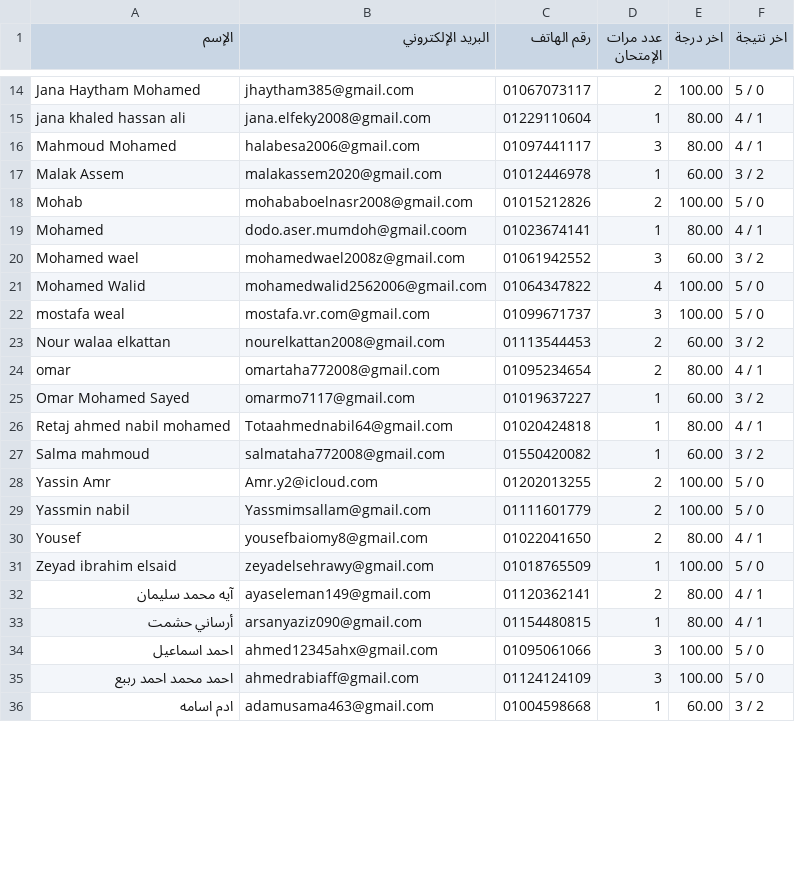
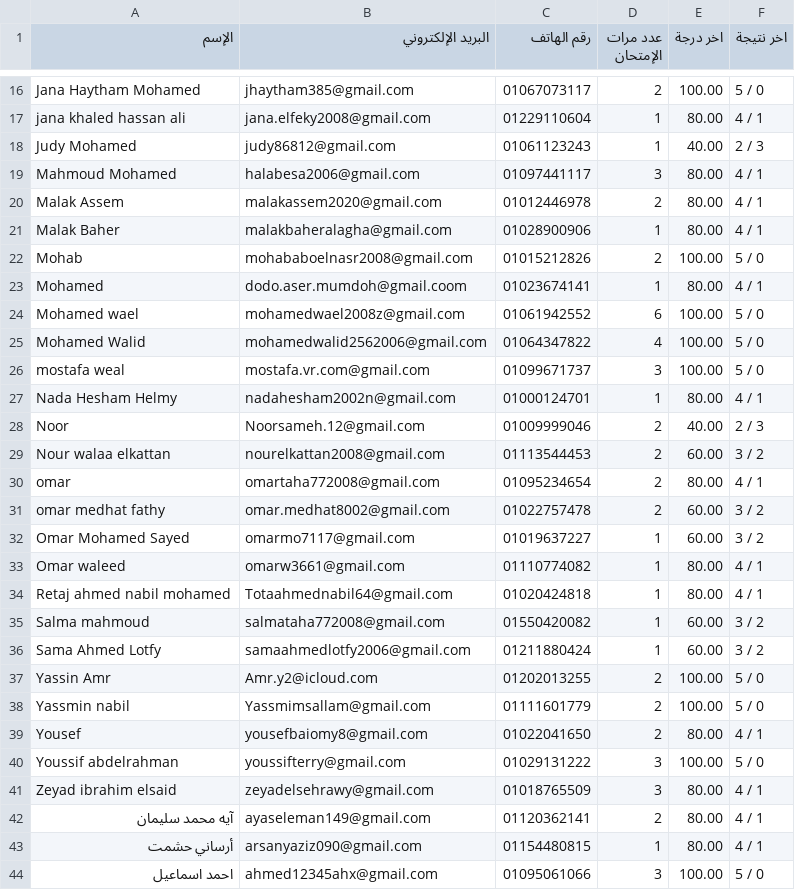
Before and after one commit to Harvovich/Marks-csv, a CSV file: 2lit.csv, drawn as a sheet; only a part is shown, gaps mark what is left out; the shorter side is filled out with more unchanged rows; the diff covers the shown part only.

```diff
--- a/2lit.csv
+++ b/2lit.csv
@@ -15,14 +17,21 @@
 "jana khaled hassan ali","jana.elfeky2008@gmail.com","01229110604","1","80.00","4 / 1"
+"Judy Mohamed","judy86812@gmail.com","01061123243","1","40.00","2 / 3"
 "Mahmoud Mohamed","halabesa2006@gmail.com","01097441117","3","80.00","4 / 1"
-"Malak Assem","malakassem2020@gmail.com","01012446978","1","60.00","3 / 2"
+"Malak Assem","malakassem2020@gmail.com","01012446978","2","80.00","4 / 1"
+"Malak Baher","malakbaheralagha@gmail.com","01028900906","1","80.00","4 / 1"
 "Mohab","mohababoelnasr2008@gmail.com","01015212826","2","100.00","5 / 0"
 "Mohamed","dodo.aser.mumdoh@gmail.coom","01023674141","1","80.00","4 / 1"
-"Mohamed wael","mohamedwael2008z@gmail.com","01061942552","3","60.00","3 / 2"
+"Mohamed wael","mohamedwael2008z@gmail.com","01061942552","6","100.00","5 / 0"
 "Mohamed Walid","mohamedwalid2562006@gmail.com","01064347822","4","100.00","5 / 0"
 "mostafa weal","mostafa.vr.com@gmail.com","01099671737","3","100.00","5 / 0"
+"Nada Hesham Helmy","nadahesham2002n@gmail.com","01000124701","1","80.00","4 / 1"
+"Noor","Noorsameh.12@gmail.com","01009999046","2","40.00","2 / 3"
 "Nour walaa elkattan","nourelkattan2008@gmail.com","01113544453","2","60.00","3 / 2"
 "omar","omartaha772008@gmail.com","01095234654","2","80.00","4 / 1"
+"omar medhat fathy","omar.medhat8002@gmail.com","01022757478","2","60.00","3 / 2"
 "Omar Mohamed Sayed","omarmo7117@gmail.com","01019637227","1","60.00","3 / 2"
+"Omar waleed","omarw3661@gmail.com","01110774082","1","80.00","4 / 1"
 "Retaj ahmed nabil mohamed","Totaahmednabil64@gmail.com","01020424818","1","80.00","4 / 1"
 "Salma mahmoud","salmataha772008@gmail.com","01550420082","1","60.00","3 / 2"
+"Sama Ahmed Lotfy","samaahmedlotfy2006@gmail.com","01211880424","1","60.00","3 / 2"
 "Yassin Amr","Amr.y2@icloud.com","01202013255","2","100.00","5 / 0"
@@ -30,3 +39,4 @@
 "Yousef","yousefbaiomy8@gmail.com","01022041650","2","80.00","4 / 1"
-"Zeyad ibrahim elsaid","zeyadelsehrawy@gmail.com","01018765509","1","100.00","5 / 0"
+"Youssif abdelrahman","youssifterry@gmail.com","01029131222","3","100.00","5 / 0"
+"Zeyad ibrahim elsaid","zeyadelsehrawy@gmail.com","01018765509","3","80.00","4 / 1"
 "آيه محمد سليمان","ayaseleman149@gmail.com","01120362141","2","80.00","4 / 1"
```
Also changed, not shown: 6 added rows and 22 edited cells elsewhere in this file.
